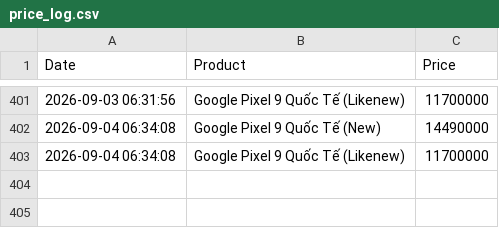
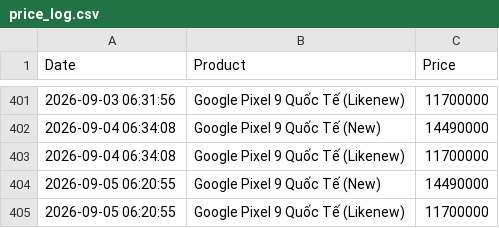
Before and after one commit to yanhongnanbk112/niko-pixel-scap, a CSV file: price_log.csv, drawn as a sheet; only a part is shown, gaps mark what is left out.

```diff
--- a/price_log.csv
+++ b/price_log.csv
@@ -403 +403,3 @@ Date,Product,Price
 2026-09-04 06:34:08,Google Pixel 9 Quốc Tế (Likenew),11700000
+2026-09-05 06:20:55,Google Pixel 9 Quốc Tế (New),14490000
+2026-09-05 06:20:55,Google Pixel 9 Quốc Tế (Likenew),11700000
```
Also changed, not shown: 1 other file.
